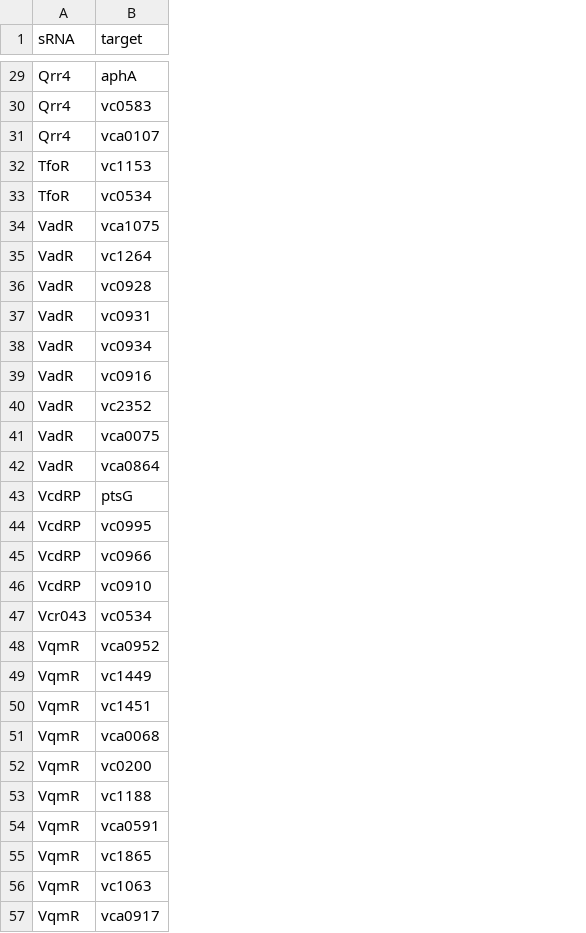
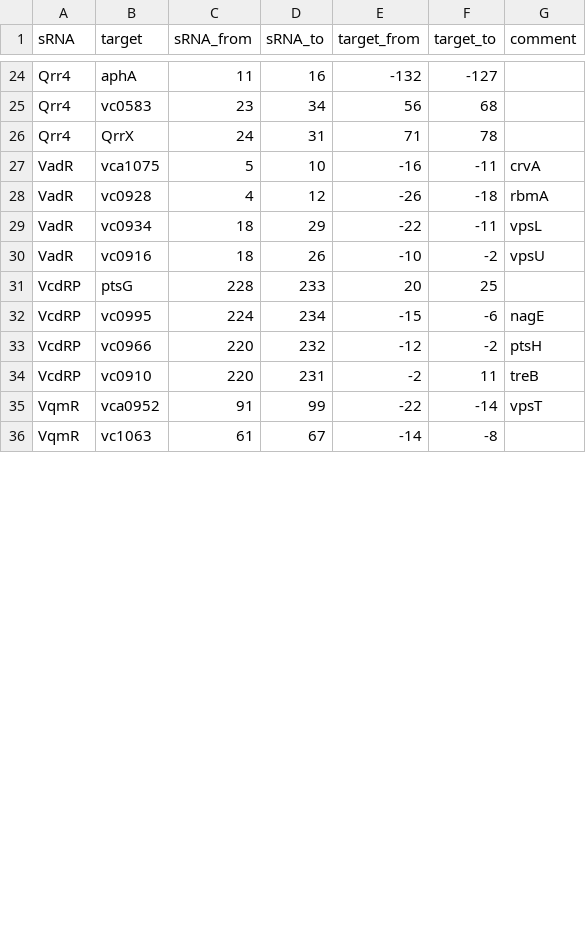
Before and after one commit to maltesie/ChimericFragmentsFigures, a CSV file: data/table_s1/all_literature.csv, drawn as a sheet; only a part is shown, gaps mark what is left out; removed rows and columns are numbered as before the commit, all else as after; the diff covers the shown part only; the diff names each change by its address in the sheet, - before the commit and + after, or states it on an @@ line.

```diff
--- a/data/table_s1/all_literature.csv
+++ b/data/table_s1/all_literature.csv
+column C (sRNA_from), rows 24-36: 11 | 23 | 24 | 5 | 4 | 18 | 18 | 228 | 224 | 220 | 220 | 91 | 61
+column D (sRNA_to), rows 24-36: 16 | 34 | 31 | 10 | 12 | 29 | 26 | 233 | 234 | 232 | 231 | 99 | 67
+column E (target_from), rows 24-36: -132 | 56 | 71 | -16 | -26 | -22 | -10 | 20 | -15 | -12 | -2 | -22 | -14
+column F (target_to), rows 24-36: -127 | 68 | 78 | -11 | -18 | -11 | -2 | 25 | -6 | -2 | 11 | -14 | -8
+column G (comment), rows 27-35: crvA | rbmA | vpsL | vpsU |  | nagE | ptsH | treB | vpsT
-B26 (target): vca0107
+B26 (target): QrrX
-row 32: TfoR | vc1153
-row 33: TfoR | vc0534
-row 35: VadR | vc1264
-row 37: VadR | vc0931
-row 40: VadR | vc2352
-row 41: VadR | vca0075
-row 42: VadR | vca0864
-row 47: Vcr043 | vc0534
-row 49: VqmR | vc1449
-row 50: VqmR | vc1451
-row 51: VqmR | vca0068
-row 52: VqmR | vc0200
-row 53: VqmR | vc1188
-row 54: VqmR | vca0591
-row 55: VqmR | vc1865
-row 57: VqmR | vca0917
```
Also changed, not shown: 5 added rows, 27 removed rows and 4 edited cells elsewhere in this file, data/table_s1/all_literature_coli.csv, 2 other files.
